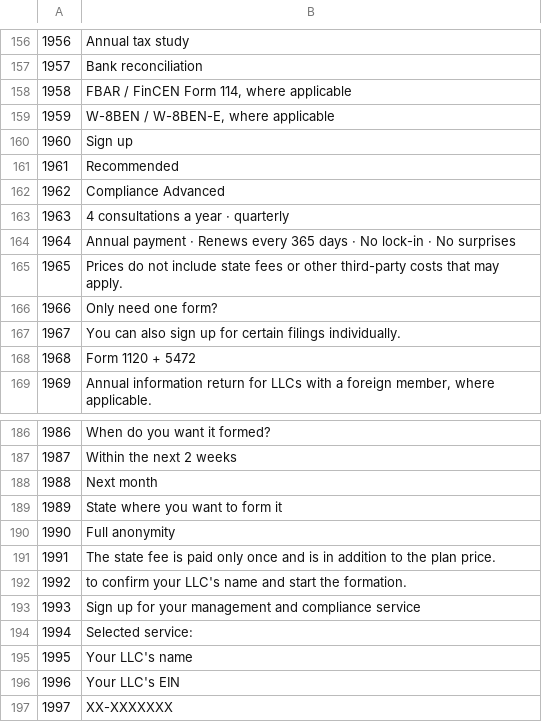
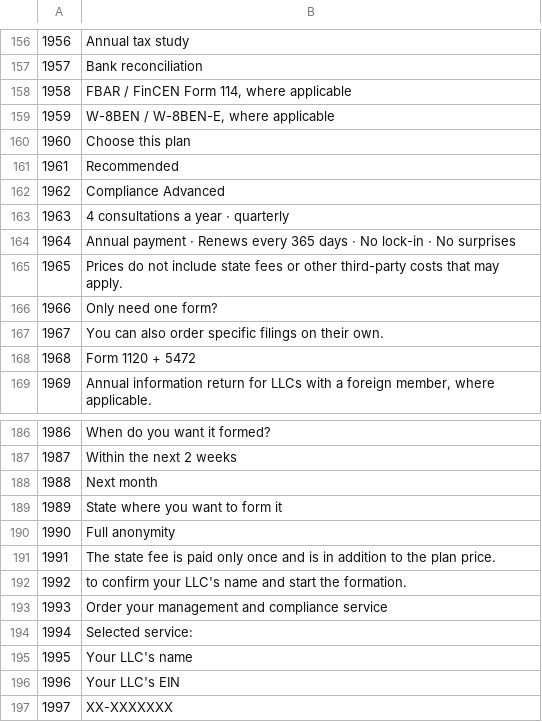
Before and after one commit to pabloppg27-dev/nomotax, a TSV file: tools/i18n/t07.tsv, drawn as a sheet; only a part is shown, gaps mark what is left out.

```diff
--- a/tools/i18n/t07.tsv
+++ b/tools/i18n/t07.tsv
@@ -159,3 +159,3 @@
 1959	W-8BEN / W-8BEN-E, where applicable
-1960	Sign up
+1960	Choose this plan
 1961	Recommended
@@ -166,3 +166,3 @@
 1966	Only need one form?
-1967	You can also sign up for certain filings individually.
+1967	You can also order specific filings on their own.
 1968	Form 1120 + 5472
@@ -192,3 +192,3 @@
 1992	to confirm your LLC's name and start the formation.
-1993	Sign up for your management and compliance service
+1993	Order your management and compliance service
 1994	Selected service:
```
Also changed, not shown: tools/i18n/t01.tsv, tools/i18n/t02.tsv, 39 other files.
